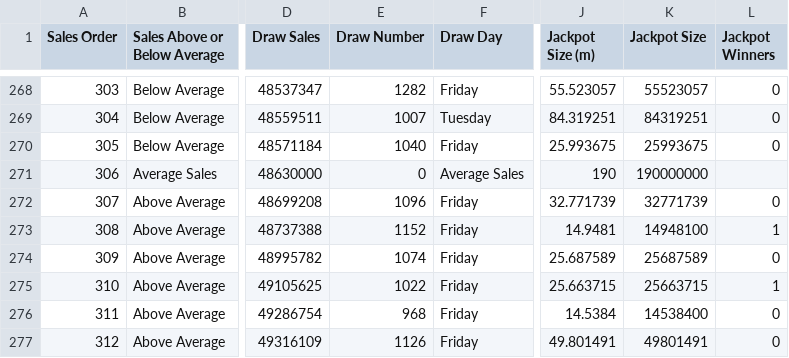
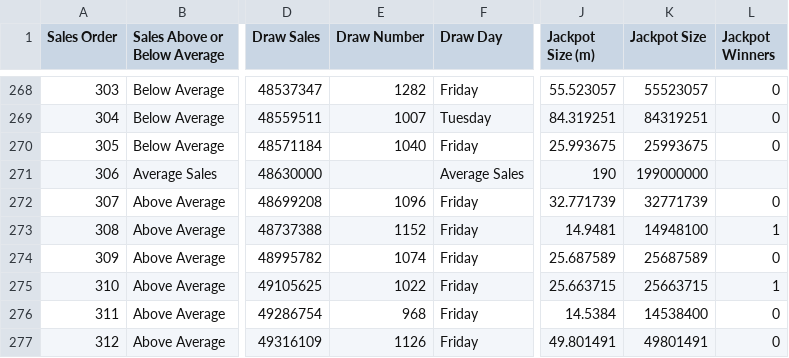
Before and after one commit to chalKlin/DataVis-proj-data, a CSV file: Euromillions4Average.csv, drawn as a sheet; only a part is shown, gaps mark what is left out; the diff names each change by its address in the sheet, - before the commit and + after, or states it on an @@ line.

Commit message:
Data Sheet Updates

```diff
--- a/Euromillions4Average.csv
+++ b/Euromillions4Average.csv
-E271 (Draw Number): 0
+E271 (Draw Number): (empty)
-K271 (Jackpot Size): 190000000
+K271 (Jackpot Size): 199000000
```
